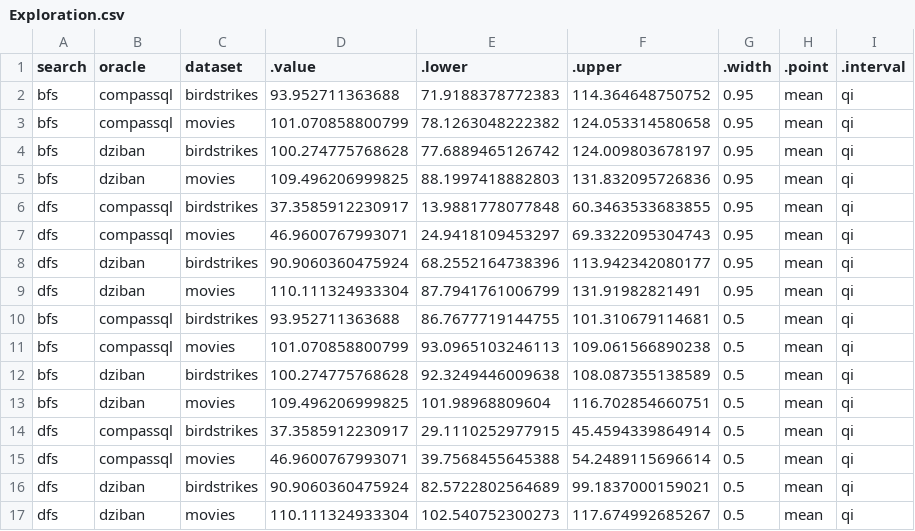
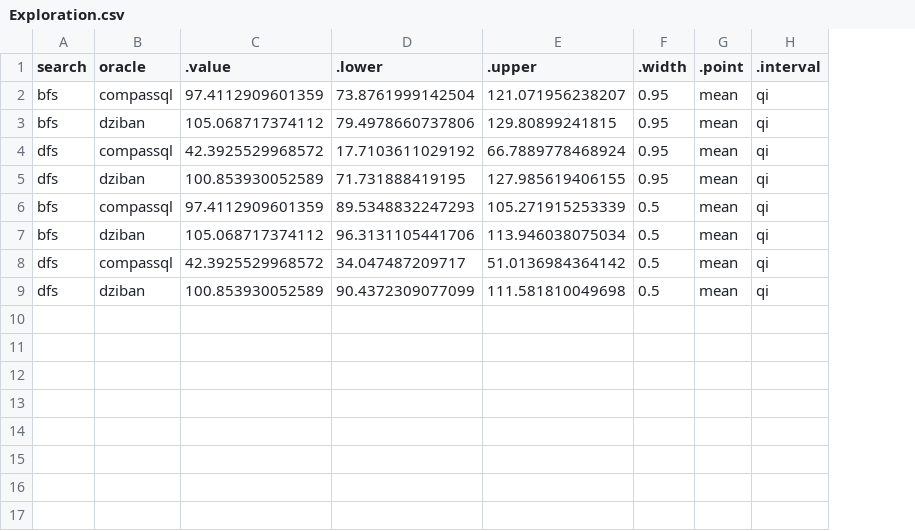
Before and after one commit to Zehua-Zeng/visualization-recommendation-evaluation, a CSV file: analysis/plot_data/posterior_draws/num_exposed_visual_design/Exploration.csv, drawn as a sheet; removed rows and columns are numbered as before the commit, all else as after; the diff names each change by its address in the sheet, - before the commit and + after, or states it on an @@ line.

```diff
--- a/analysis/plot_data/posterior_draws/num_exposed_visual_design/Exploration.csv
+++ b/analysis/plot_data/posterior_draws/num_exposed_visual_design/Exploration.csv
-column C (dataset), row 2: birdstrikes; row 4: birdstrikes; row 6: birdstrikes; row 8: birdstrikes; row 10: birdstrikes; row 12: birdstrikes; row 14: birdstrikes; row 16: birdstrikes
-C2 (.value): 93.952711363688
+C2 (.value): 97.4112909601359
-D2 (.lower): 71.9188378772383
+D2 (.lower): 73.8761999142504
-E2 (.upper): 114.364648750752
+E2 (.upper): 121.071956238207
-row 3: bfs | compassql | movies | 101.070858800799 | 78.1263048222382 | 124.053314580658 | 0.95 | mean | qi
-C3 (.value): 100.274775768628
+C3 (.value): 105.068717374112
-D3 (.lower): 77.6889465126742
+D3 (.lower): 79.4978660737806
-E3 (.upper): 124.009803678197
+E3 (.upper): 129.80899241815
-row 5: bfs | dziban | movies | 109.496206999825 | 88.1997418882803 | 131.832095726836 | 0.95 | mean | qi
-C4 (.value): 37.3585912230917
+C4 (.value): 42.3925529968572
-D4 (.lower): 13.9881778077848
+D4 (.lower): 17.7103611029192
-E4 (.upper): 60.3463533683855
+E4 (.upper): 66.7889778468924
-row 7: dfs | compassql | movies | 46.9600767993071 | 24.9418109453297 | 69.3322095304743 | 0.95 | mean | qi
-C5 (.value): 90.9060360475924
+C5 (.value): 100.853930052589
-D5 (.lower): 68.2552164738396
+D5 (.lower): 71.731888419195
-E5 (.upper): 113.942342080177
+E5 (.upper): 127.985619406155
-row 9: dfs | dziban | movies | 110.111324933304 | 87.7941761006799 | 131.91982821491 | 0.95 | mean | qi
-C6 (.value): 93.952711363688
+C6 (.value): 97.4112909601359
-D6 (.lower): 86.7677719144755
+D6 (.lower): 89.5348832247293
-E6 (.upper): 101.310679114681
+E6 (.upper): 105.271915253339
-row 11: bfs | compassql | movies | 101.070858800799 | 93.0965103246113 | 109.061566890238 | 0.5 | mean | qi
-C7 (.value): 100.274775768628
+C7 (.value): 105.068717374112
-D7 (.lower): 92.3249446009638
+D7 (.lower): 96.3131105441706
-E7 (.upper): 108.087355138589
+E7 (.upper): 113.946038075034
-row 13: bfs | dziban | movies | 109.496206999825 | 101.98968809604 | 116.702854660751 | 0.5 | mean | qi
-C8 (.value): 37.3585912230917
+C8 (.value): 42.3925529968572
-D8 (.lower): 29.1110252977915
+D8 (.lower): 34.047487209717
-E8 (.upper): 45.4594339864914
+E8 (.upper): 51.0136984364142
-row 15: dfs | compassql | movies | 46.9600767993071 | 39.7568455645388 | 54.2489115696614 | 0.5 | mean | qi
-C9 (.value): 90.9060360475924
+C9 (.value): 100.853930052589
-D9 (.lower): 82.5722802564689
+D9 (.lower): 90.4372309077099
-E9 (.upper): 99.1837000159021
+E9 (.upper): 111.581810049698
-row 17: dfs | dziban | movies | 110.111324933304 | 102.540752300273 | 117.674992685267 | 0.5 | mean | qi
```
Also changed, not shown: analysis/plot_data/posterior_draws/num_exposed_variable_set/Exploration.csv, analysis/plot_data/posterior_draws/num_interacted_variable_set/Exploration.csv, 54 other files.
